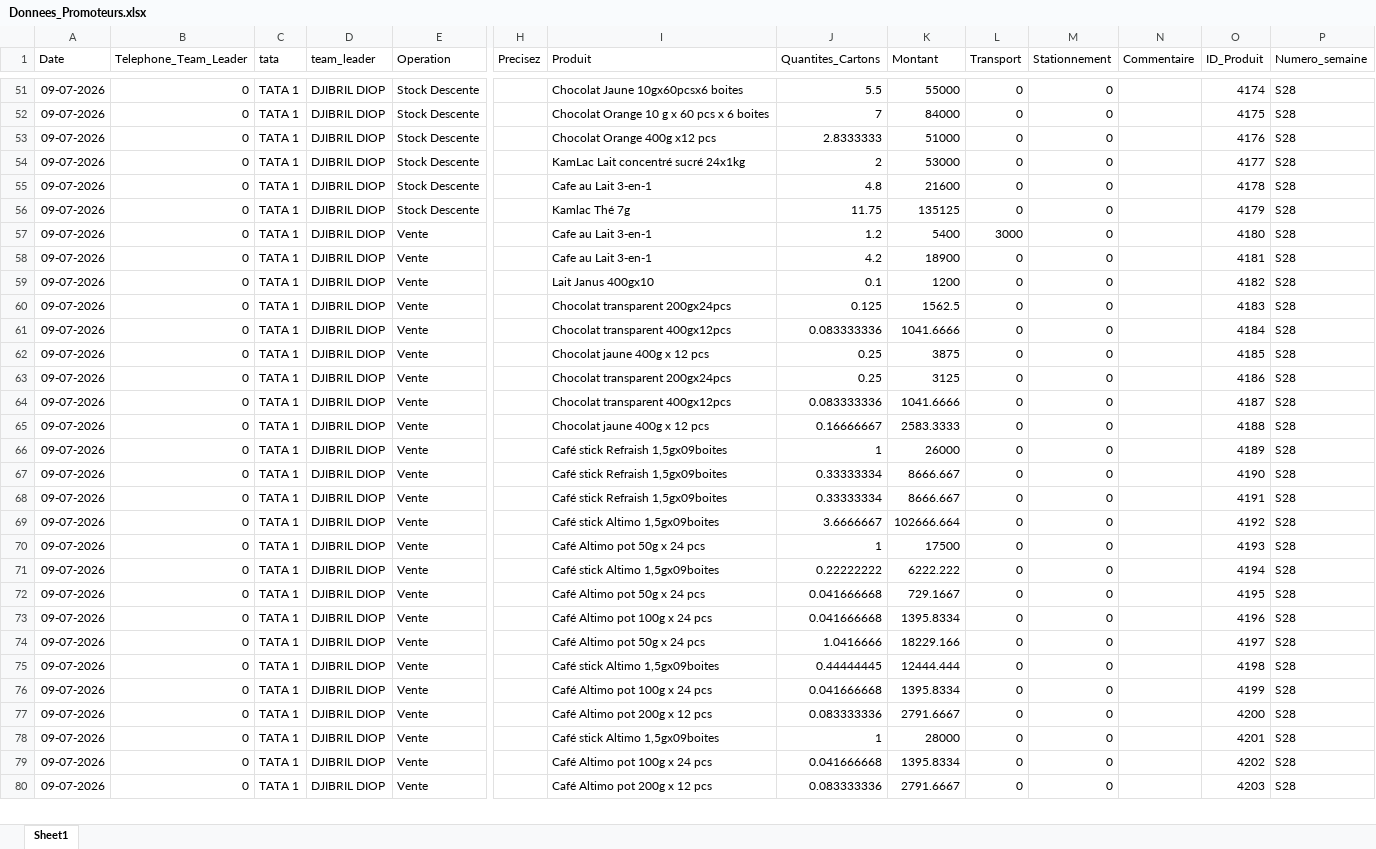
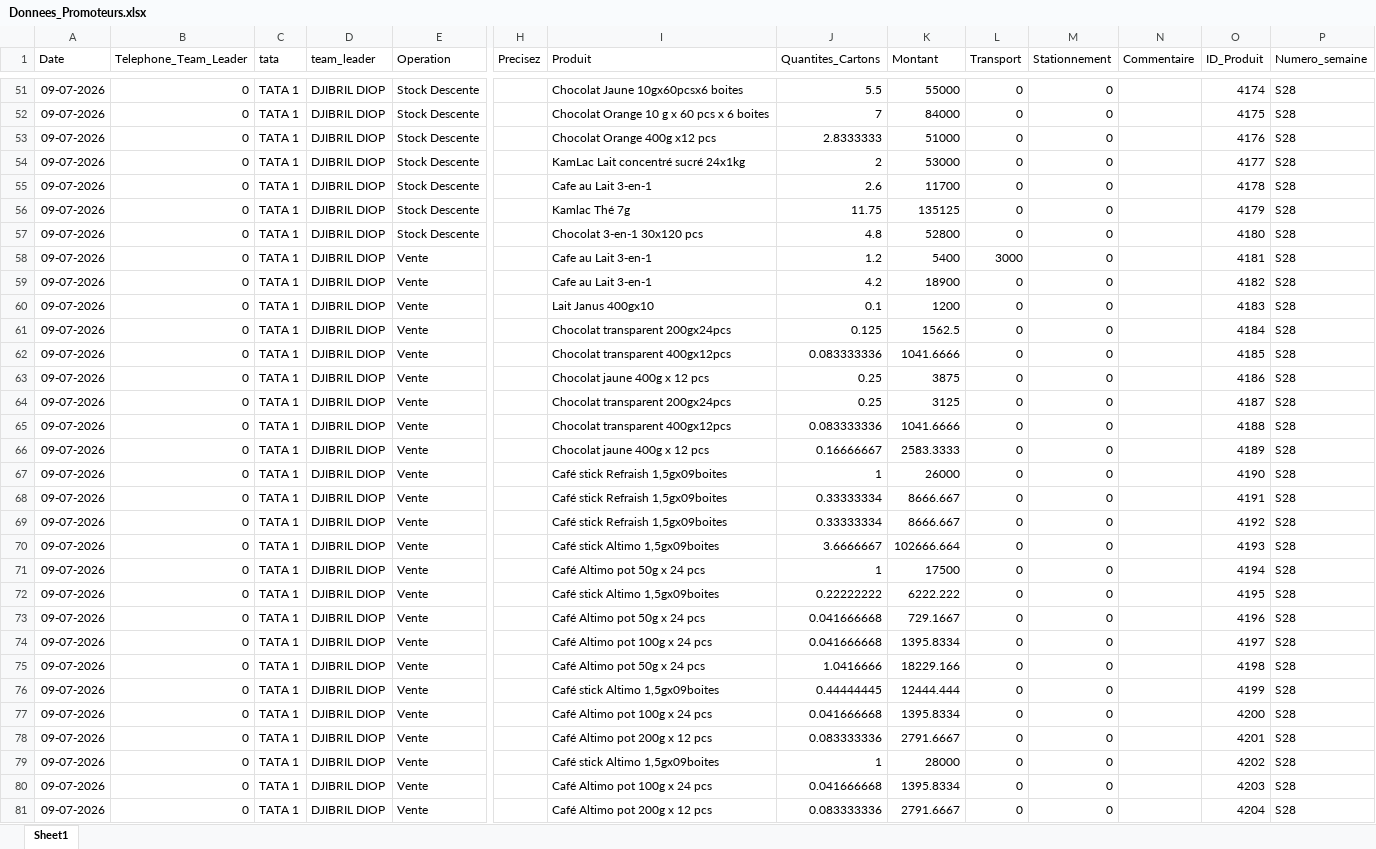
Before and after one commit to abdoulaye1301/Promoteur, an Excel workbook: Donnees_Promoteurs.xlsx, sheet Sheet1, drawn as a sheet; only a part is shown, gaps mark what is left out; values as stored, in another font and other column widths than the file's, no borders; addresses are those after the commit; rows hold the shown columns only; the diff covers the shown part only; the diff names each change by its address in the sheet, - before the commit and + after, or states it on an @@ line.

```diff
--- a/Donnees_Promoteurs.xlsx (sheet Sheet1)
+++ b/Donnees_Promoteurs.xlsx (sheet Sheet1)
-J55 (Quantites_Cartons): 4.8
+J55 (Quantites_Cartons): 2.6
-K55 (Montant): 21600
+K55 (Montant): 11700
+row 57: 09-07-2026 | 0 | TATA 1 | DJIBRIL DIOP | Stock Descente |  | Chocolat 3-en-1 30x120 pcs | 4.8 | 52800 | 0 | 0 |  | 4180 | S28
-O58 (ID_Produit): 4180
+O58 (ID_Produit): 4181
-O59 (ID_Produit): 4181
+O59 (ID_Produit): 4182
-O60 (ID_Produit): 4182
+O60 (ID_Produit): 4183
-O61 (ID_Produit): 4183
+O61 (ID_Produit): 4184
-O62 (ID_Produit): 4184
+O62 (ID_Produit): 4185
-O63 (ID_Produit): 4185
+O63 (ID_Produit): 4186
-O64 (ID_Produit): 4186
+O64 (ID_Produit): 4187
-O65 (ID_Produit): 4187
+O65 (ID_Produit): 4188
-O66 (ID_Produit): 4188
+O66 (ID_Produit): 4189
-O67 (ID_Produit): 4189
+O67 (ID_Produit): 4190
-O68 (ID_Produit): 4190
+O68 (ID_Produit): 4191
-O69 (ID_Produit): 4191
+O69 (ID_Produit): 4192
-O70 (ID_Produit): 4192
+O70 (ID_Produit): 4193
-O71 (ID_Produit): 4193
+O71 (ID_Produit): 4194
-O72 (ID_Produit): 4194
+O72 (ID_Produit): 4195
-O73 (ID_Produit): 4195
+O73 (ID_Produit): 4196
-O74 (ID_Produit): 4196
+O74 (ID_Produit): 4197
-O75 (ID_Produit): 4197
+O75 (ID_Produit): 4198
-O76 (ID_Produit): 4198
+O76 (ID_Produit): 4199
-O77 (ID_Produit): 4199
+O77 (ID_Produit): 4200
-O78 (ID_Produit): 4200
+O78 (ID_Produit): 4201
-O79 (ID_Produit): 4201
+O79 (ID_Produit): 4202
-O80 (ID_Produit): 4202
+O80 (ID_Produit): 4203
-O81 (ID_Produit): 4203
+O81 (ID_Produit): 4204
```
Also changed, not shown: other rows of this sheet.
